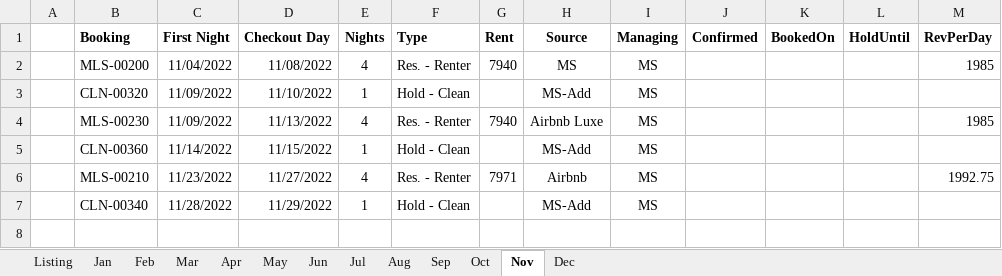
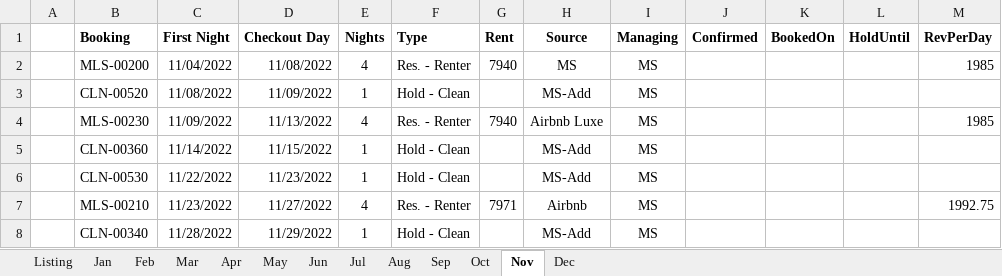
Before and after one commit to kenvenner/ecobee, an Excel workbook: Attune_Estate_2022_Bookings.xlsx, sheet Nov, drawn as a sheet; values as stored, in another font and other column widths than the file's, no borders; the diff names each change by its address in the sheet, - before the commit and + after, or states it on an @@ line.

```diff
--- a/Attune_Estate_2022_Bookings.xlsx (sheet Nov)
+++ b/Attune_Estate_2022_Bookings.xlsx (sheet Nov)
-B3 (Booking): CLN-00320
+B3 (Booking): CLN-00520
-C3 (First Night): 11/09/2022
+C3 (First Night): 11/08/2022
-D3 (Checkout Day): 11/10/2022
+D3 (Checkout Day): 11/09/2022
+row 6:  | CLN-00530 | 11/22/2022 | 11/23/2022 | 1 | Hold - Clean |  | MS-Add | MS
```
Also changed, not shown: sheet Listing, sheet May, sheet Jul, sheet Jun, sheet Aug, sheet Oct, 3 more sheets, 1 other file.
